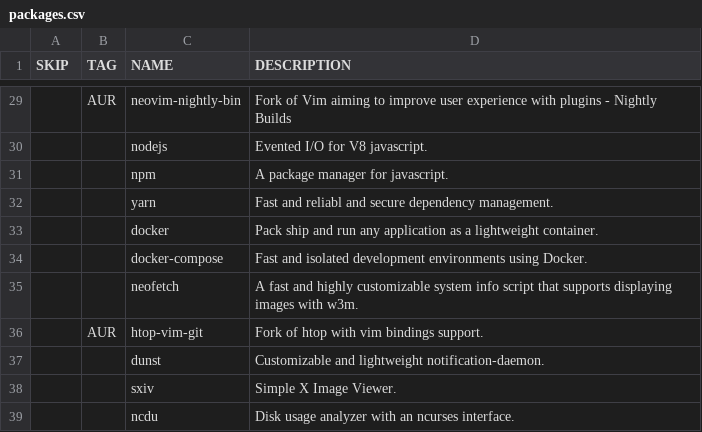
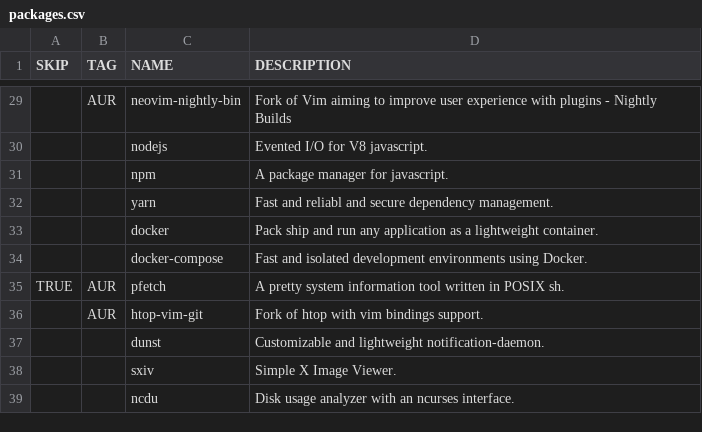
Before and after one commit to WIttyJudge/dotfiles, a CSV file: packages.csv, drawn as a sheet; only a part is shown, gaps mark what is left out; removed rows and columns are numbered as before the commit, all else as after; the diff names each change by its address in the sheet, - before the commit and + after, or states it on an @@ line.

Commit message:
Update packages.csv

```diff
--- a/packages.csv
+++ b/packages.csv
-row 35:  |  | neofetch | A fast and highly customizable system info script that supports displaying images with w3m.
+row 35: TRUE | AUR | pfetch | A pretty system information tool written in POSIX sh.
```
